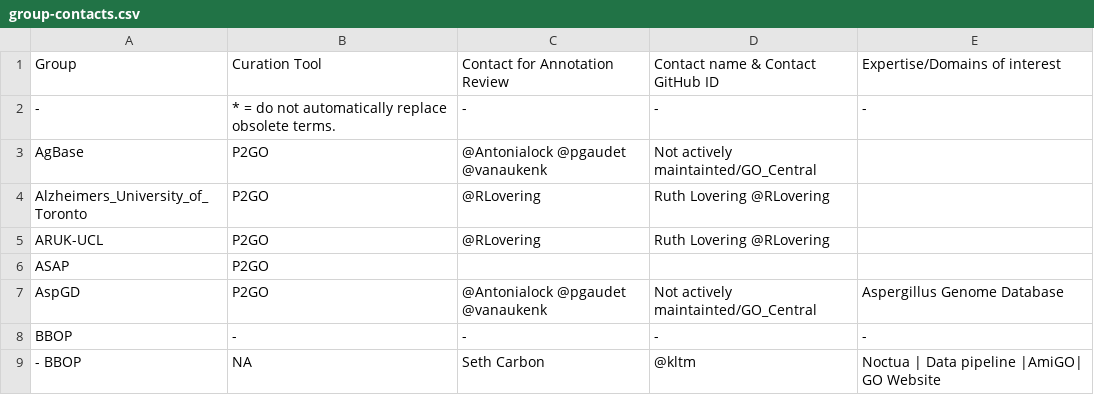
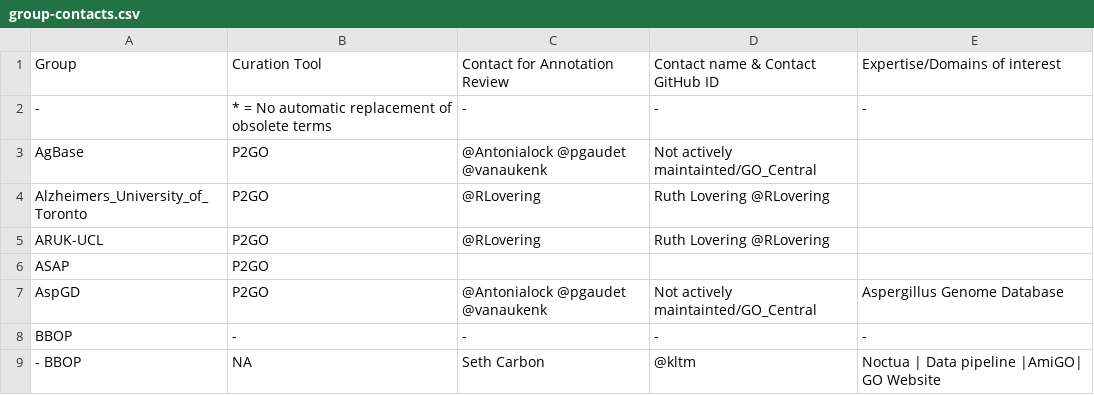
Before and after one commit to geneontology/go-site, a CSV file: metadata/group-contacts.csv, drawn as a sheet; only a part is shown.

Commit message:
Update group-contacts.csv

```diff
--- a/metadata/group-contacts.csv
+++ b/metadata/group-contacts.csv
@@ -1,3 +1,3 @@
 Group,Curation Tool,Contact for Annotation Review,Contact name & Contact GitHub ID,Expertise/Domains of interest
--,* = do not automatically replace obsolete terms.,-,-,-
+-,* = No automatic replacement of obsolete terms,-,-,-
 AgBase,P2GO,@Antonialock @pgaudet @vanaukenk,Not actively maintainted/GO_Central,
```
